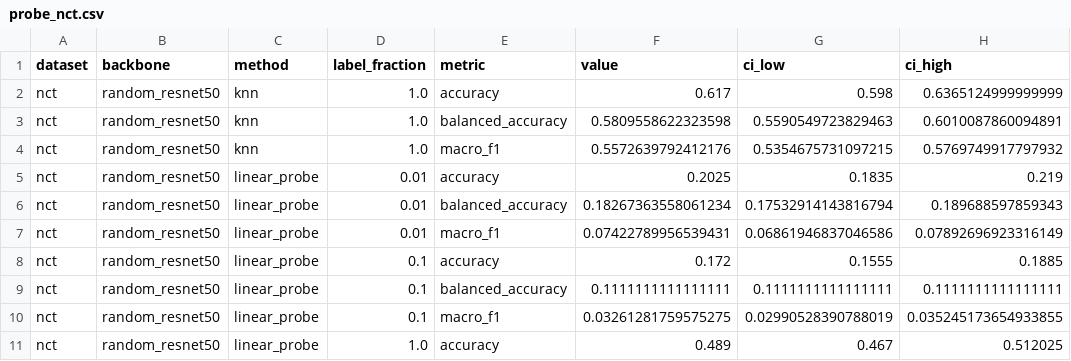
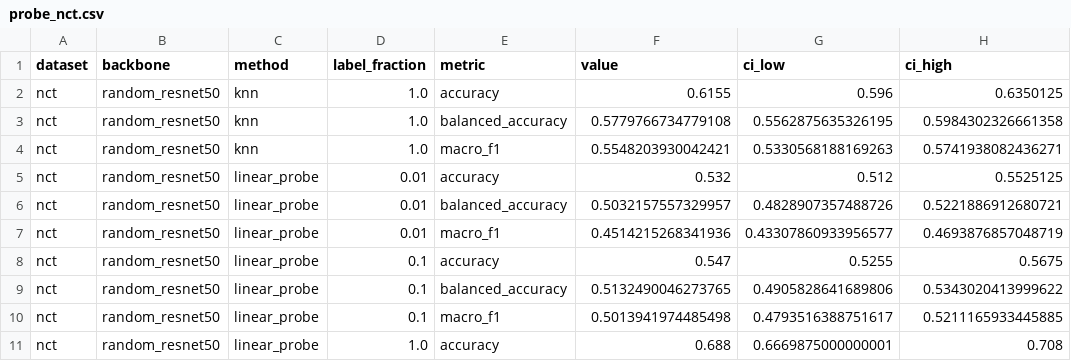
Before and after one commit to olonok69/SSL_pathology_demo, a CSV file: results/probe_nct.csv, drawn as a sheet; only a part is shown; the diff covers the shown part only.

```diff
--- a/results/probe_nct.csv
+++ b/results/probe_nct.csv
@@ -1,11 +1,11 @@
 dataset,backbone,method,label_fraction,metric,value,ci_low,ci_high
-nct,random_resnet50,knn,1.0,accuracy,0.617,0.598,0.6365124999999999
-nct,random_resnet50,knn,1.0,balanced_accuracy,0.5809558622323598,0.5590549723829463,0.6010087860094891
-nct,random_resnet50,knn,1.0,macro_f1,0.5572639792412176,0.5354675731097215,0.5769749917797932
-nct,random_resnet50,linear_probe,0.01,accuracy,0.2025,0.1835,0.219
-nct,random_resnet50,linear_probe,0.01,balanced_accuracy,0.18267363558061234,0.17532914143816794,0.189688597859343
-nct,random_resnet50,linear_probe,0.01,macro_f1,0.07422789956539431,0.06861946837046586,0.07892696923316149
-nct,random_resnet50,linear_probe,0.1,accuracy,0.172,0.1555,0.1885
-nct,random_resnet50,linear_probe,0.1,balanced_accuracy,0.1111111111111111,0.1111111111111111,0.1111111111111111
-nct,random_resnet50,linear_probe,0.1,macro_f1,0.03261281759575275,0.02990528390788019,0.035245173654933855
-nct,random_resnet50,linear_probe,1.0,accuracy,0.489,0.467,0.512025
+nct,random_resnet50,knn,1.0,accuracy,0.6155,0.596,0.6350125
+nct,random_resnet50,knn,1.0,balanced_accuracy,0.5779766734779108,0.5562875635326195,0.5984302326661358
+nct,random_resnet50,knn,1.0,macro_f1,0.5548203930042421,0.5330568188169263,0.5741938082436271
+nct,random_resnet50,linear_probe,0.01,accuracy,0.532,0.512,0.5525125
+nct,random_resnet50,linear_probe,0.01,balanced_accuracy,0.5032157557329957,0.4828907357488726,0.5221886912680721
+nct,random_resnet50,linear_probe,0.01,macro_f1,0.4514215268341936,0.43307860933956577,0.4693876857048719
+nct,random_resnet50,linear_probe,0.1,accuracy,0.547,0.5255,0.5675
+nct,random_resnet50,linear_probe,0.1,balanced_accuracy,0.5132490046273765,0.4905828641689806,0.5343020413999622
+nct,random_resnet50,linear_probe,0.1,macro_f1,0.5013941974485498,0.4793516388751617,0.5211165933445885
+nct,random_resnet50,linear_probe,1.0,accuracy,0.688,0.6669875000000001,0.708
```
Also changed, not shown: 60 edited cells elsewhere in this file, results/anomaly.csv, 7 other files.
